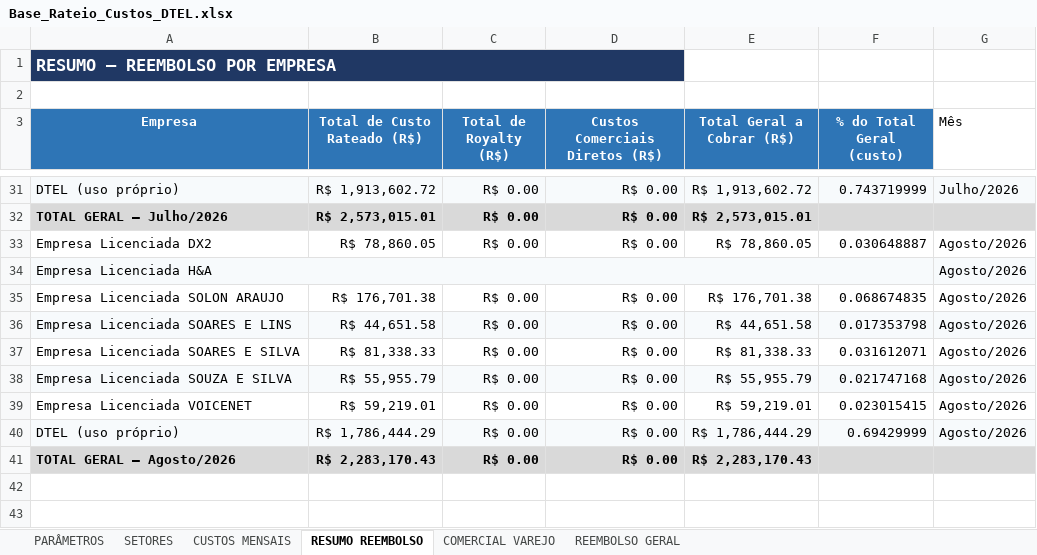
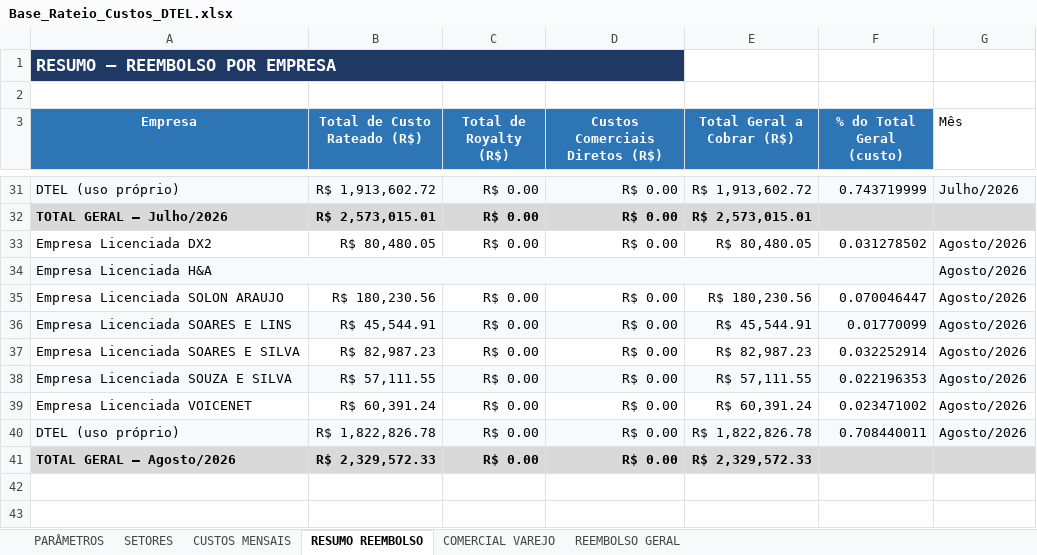
Before and after one commit to Deboradtelelecom/Base-dos-setores, an Excel workbook: dados-mensais/Base_Rateio_Custos_DTEL.xlsx, sheet RESUMO REEMBOLSO, drawn as a sheet; only a part is shown, gaps mark what is left out; values as stored, in another font and other column widths than the file's, no borders; the diff names each change by its address in the sheet, - before the commit and + after, or states it on an @@ line.

```diff
--- a/dados-mensais/Base_Rateio_Custos_DTEL.xlsx (sheet RESUMO REEMBOLSO)
+++ b/dados-mensais/Base_Rateio_Custos_DTEL.xlsx (sheet RESUMO REEMBOLSO)
-B33 (Total de Custo Rateado (R$)): R$ 78,860.05
+B33 (Total de Custo Rateado (R$)): R$ 80,480.05
-E33 (Total Geral a Cobrar (R$)): R$ 78,860.05
+E33 (Total Geral a Cobrar (R$)): R$ 80,480.05
-F33 (% do Total Geral (custo)): 0.030648887
+F33 (% do Total Geral (custo)): 0.031278502
-B35 (Total de Custo Rateado (R$)): R$ 176,701.38
+B35 (Total de Custo Rateado (R$)): R$ 180,230.56
-E35 (Total Geral a Cobrar (R$)): R$ 176,701.38
+E35 (Total Geral a Cobrar (R$)): R$ 180,230.56
-F35 (% do Total Geral (custo)): 0.068674835
+F35 (% do Total Geral (custo)): 0.070046447
-B36 (Total de Custo Rateado (R$)): R$ 44,651.58
+B36 (Total de Custo Rateado (R$)): R$ 45,544.91
-E36 (Total Geral a Cobrar (R$)): R$ 44,651.58
+E36 (Total Geral a Cobrar (R$)): R$ 45,544.91
-F36 (% do Total Geral (custo)): 0.017353798
+F36 (% do Total Geral (custo)): 0.01770099
-B37 (Total de Custo Rateado (R$)): R$ 81,338.33
+B37 (Total de Custo Rateado (R$)): R$ 82,987.23
-E37 (Total Geral a Cobrar (R$)): R$ 81,338.33
+E37 (Total Geral a Cobrar (R$)): R$ 82,987.23
-F37 (% do Total Geral (custo)): 0.031612071
+F37 (% do Total Geral (custo)): 0.032252914
-B38 (Total de Custo Rateado (R$)): R$ 55,955.79
+B38 (Total de Custo Rateado (R$)): R$ 57,111.55
-E38 (Total Geral a Cobrar (R$)): R$ 55,955.79
+E38 (Total Geral a Cobrar (R$)): R$ 57,111.55
-F38 (% do Total Geral (custo)): 0.021747168
+F38 (% do Total Geral (custo)): 0.022196353
-B39 (Total de Custo Rateado (R$)): R$ 59,219.01
+B39 (Total de Custo Rateado (R$)): R$ 60,391.24
-E39 (Total Geral a Cobrar (R$)): R$ 59,219.01
+E39 (Total Geral a Cobrar (R$)): R$ 60,391.24
-F39 (% do Total Geral (custo)): 0.023015415
+F39 (% do Total Geral (custo)): 0.023471002
-B40 (Total de Custo Rateado (R$)): R$ 1,786,444.29
+B40 (Total de Custo Rateado (R$)): R$ 1,822,826.78
-E40 (Total Geral a Cobrar (R$)): R$ 1,786,444.29
+E40 (Total Geral a Cobrar (R$)): R$ 1,822,826.78
-F40 (% do Total Geral (custo)): 0.69429999
+F40 (% do Total Geral (custo)): 0.708440011
-B41 (Total de Custo Rateado (R$)): R$ 2,283,170.43
+B41 (Total de Custo Rateado (R$)): R$ 2,329,572.33
-E41 (Total Geral a Cobrar (R$)): R$ 2,283,170.43
+E41 (Total Geral a Cobrar (R$)): R$ 2,329,572.33
```
Also changed, not shown: sheet PARÂMETROS, sheet SETORES, sheet CUSTOS MENSAIS, hidden cells.
